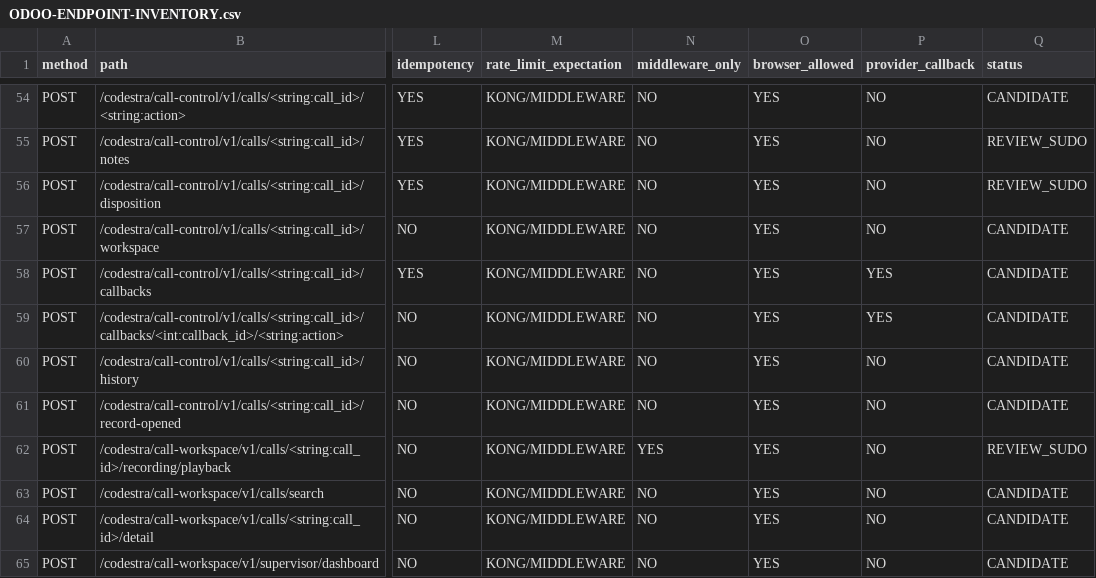
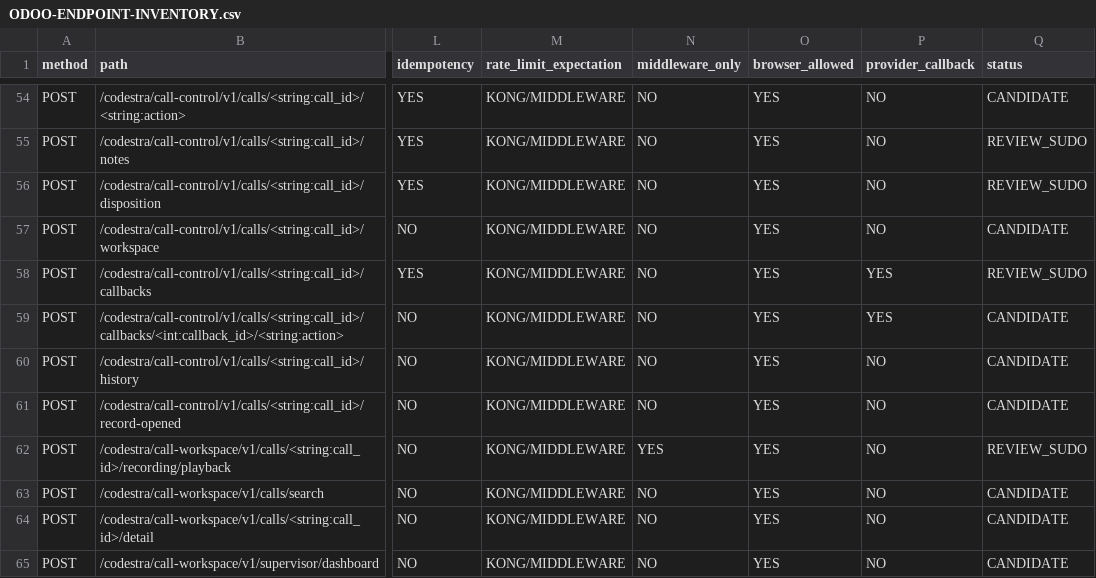
Before and after one commit to appolon1908-hue/Odoo, a CSV file: docs/reconciliation/ODOO-ENDPOINT-INVENTORY.csv, drawn as a sheet; only a part is shown, gaps mark what is left out; the diff names each change by its address in the sheet, - before the commit and + after, or states it on an @@ line.

```diff
--- a/docs/reconciliation/ODOO-ENDPOINT-INVENTORY.csv
+++ b/docs/reconciliation/ODOO-ENDPOINT-INVENTORY.csv
-Q58 (status): CANDIDATE
+Q58 (status): REVIEW_SUDO
```
Also changed, not shown: SERVER-VS-GITHUB-MODULE-LEDGER.csv, docs/reconciliation/BRANCH-PR-LEDGER.csv, 4 other files.
